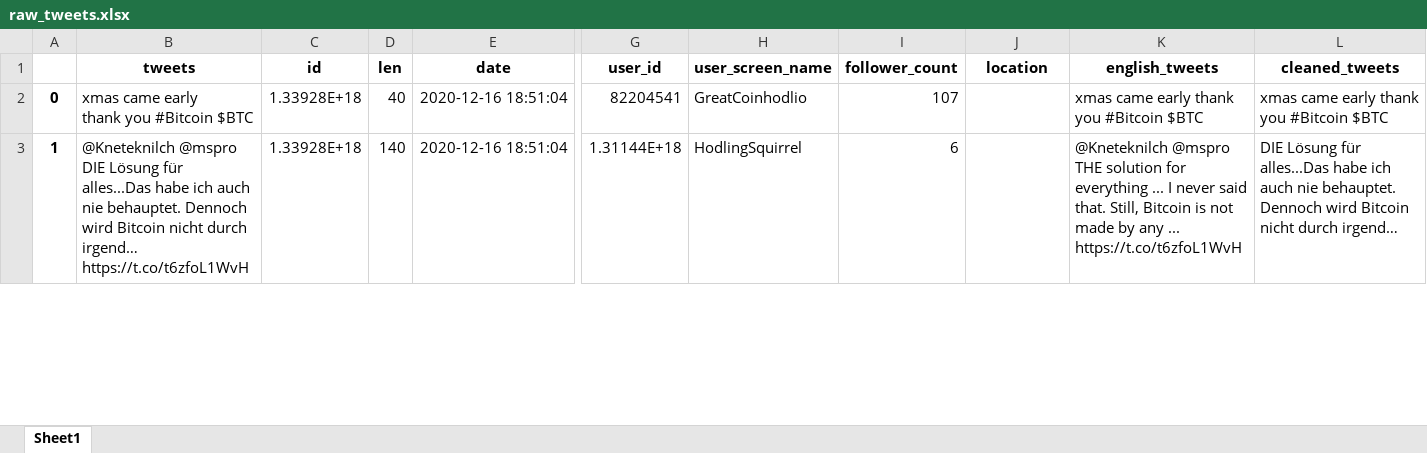
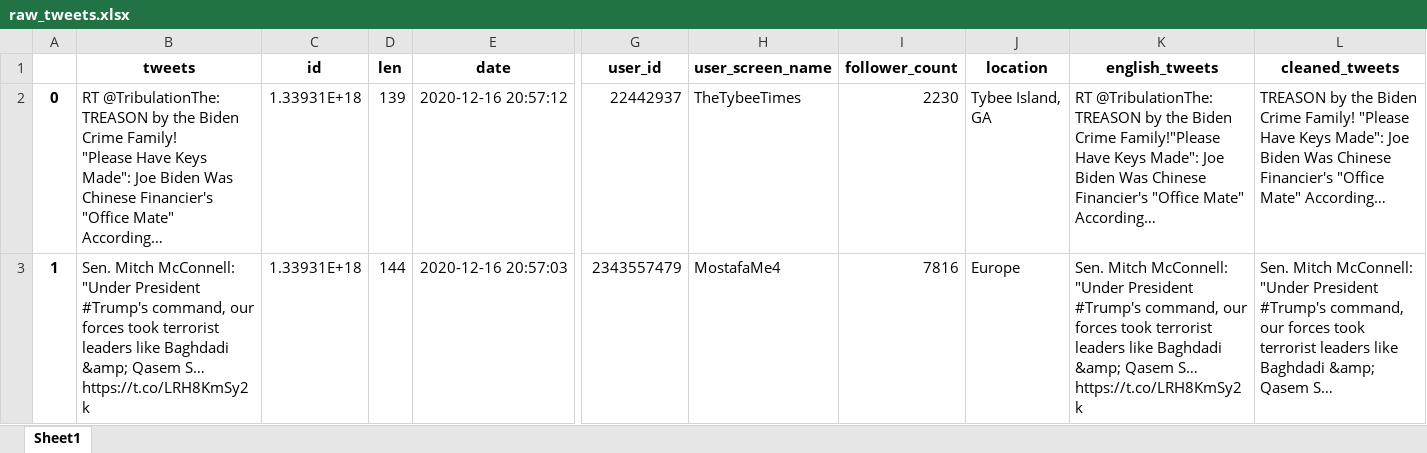
Before and after one commit to fschadler/Tweesent, an Excel workbook: TwitterSentimentAnalyser/TSentimentAnalyser/static/xlsx/raw_tweets.xlsx, sheet Sheet1, drawn as a sheet; only a part is shown, gaps mark what is left out; values as stored, in another font and other column widths than the file's, no borders; ↵ is a line break in a cell; the diff covers the shown part only; the diff names each change by its address in the sheet, - before the commit and + after, or states it on an @@ line.

```diff
--- a/TwitterSentimentAnalyser/TSentimentAnalyser/static/xlsx/raw_tweets.xlsx (sheet Sheet1)
+++ b/TwitterSentimentAnalyser/TSentimentAnalyser/static/xlsx/raw_tweets.xlsx (sheet Sheet1)
-B2 (tweets): xmas came early ↵ thank you #Bitcoin $BTC
+B2 (tweets): RT @TribulationThe: TREASON by the Biden Crime Family! ↵ "Please Have Keys Made": Joe Biden Was Chinese Financier's "Office Mate" According…
-C2:C3 (id): 1.33928E+18
+C2:C3 (id): 1.33931E+18
-D2 (len): 40
+D2 (len): 139
-E2 (date): 2020-12-16 18:51:04
+E2 (date): 2020-12-16 20:57:12
-G2 (user_id): 82204541
+G2 (user_id): 22442937
-H2 (user_screen_name): GreatCoinhodlio
+H2 (user_screen_name): TheTybeeTimes
-I2 (follower_count): 107
+I2 (follower_count): 2230
-J2 (location): (empty)
+J2 (location): Tybee Island, GA
-K2 (english_tweets): xmas came early thank you #Bitcoin $BTC
+K2 (english_tweets): RT @TribulationThe: TREASON by the Biden Crime Family!"Please Have Keys Made": Joe Biden Was Chinese Financier's "Office Mate" According…
-L2 (cleaned_tweets): xmas came early thank you #Bitcoin $BTC
+L2 (cleaned_tweets): TREASON by the Biden Crime Family! "Please Have Keys Made": Joe Biden Was Chinese Financier's "Office Mate" According…
-B3 (tweets): @Kneteknilch @mspro DIE Lösung für alles...Das habe ich auch nie behauptet. Dennoch wird Bitcoin nicht durch irgend… https://t.co/t6zfoL1WvH
+B3 (tweets): Sen. Mitch McConnell: "Under President #Trump's command, our forces took terrorist leaders like Baghdadi &amp; Qasem S… https://t.co/LRH8KmSy2k
-D3 (len): 140
+D3 (len): 144
-E3 (date): 2020-12-16 18:51:04
+E3 (date): 2020-12-16 20:57:03
-G3 (user_id): 1.31144E+18
+G3 (user_id): 2343557479
-H3 (user_screen_name): HodlingSquirrel
+H3 (user_screen_name): MostafaMe4
-I3 (follower_count): 6
+I3 (follower_count): 7816
-J3 (location): (empty)
+J3 (location): Europe
-K3 (english_tweets): @Kneteknilch @mspro THE solution for everything ... I never said that. Still, Bitcoin is not made by any ... https://t.co/t6zfoL1WvH
+K3 (english_tweets): Sen. Mitch McConnell: "Under President #Trump's command, our forces took terrorist leaders like Baghdadi &amp; Qasem S… https://t.co/LRH8KmSy2k
-L3 (cleaned_tweets): DIE Lösung für alles...Das habe ich auch nie behauptet. Dennoch wird Bitcoin nicht durch irgend…
+L3 (cleaned_tweets): Sen. Mitch McConnell: "Under President #Trump's command, our forces took terrorist leaders like Baghdadi &amp; Qasem S…
```
Also changed, not shown: 103 edited cells elsewhere in this sheet, 1 other file.
